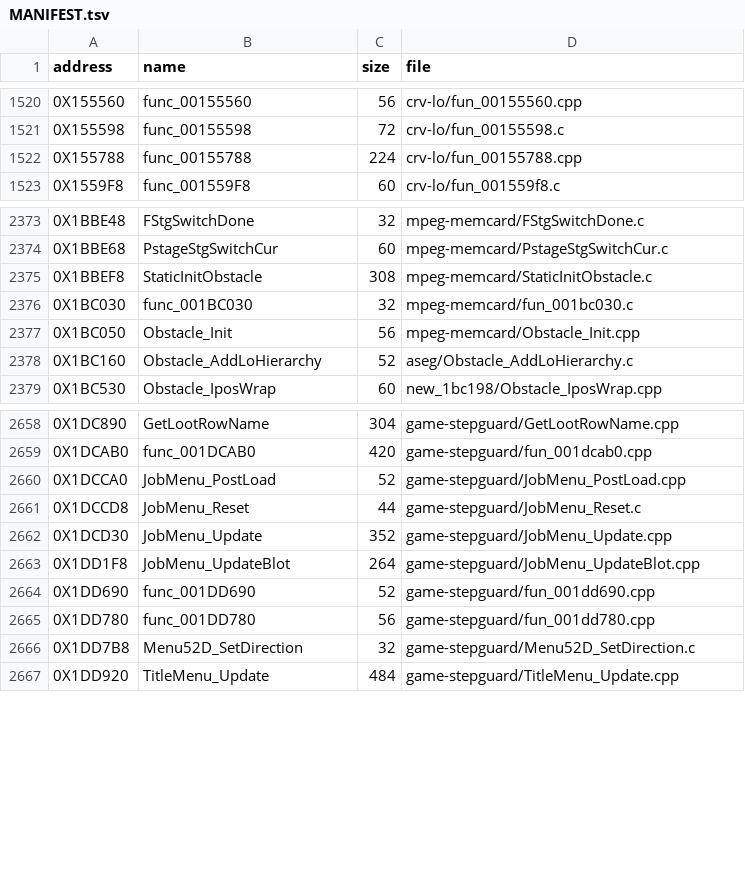
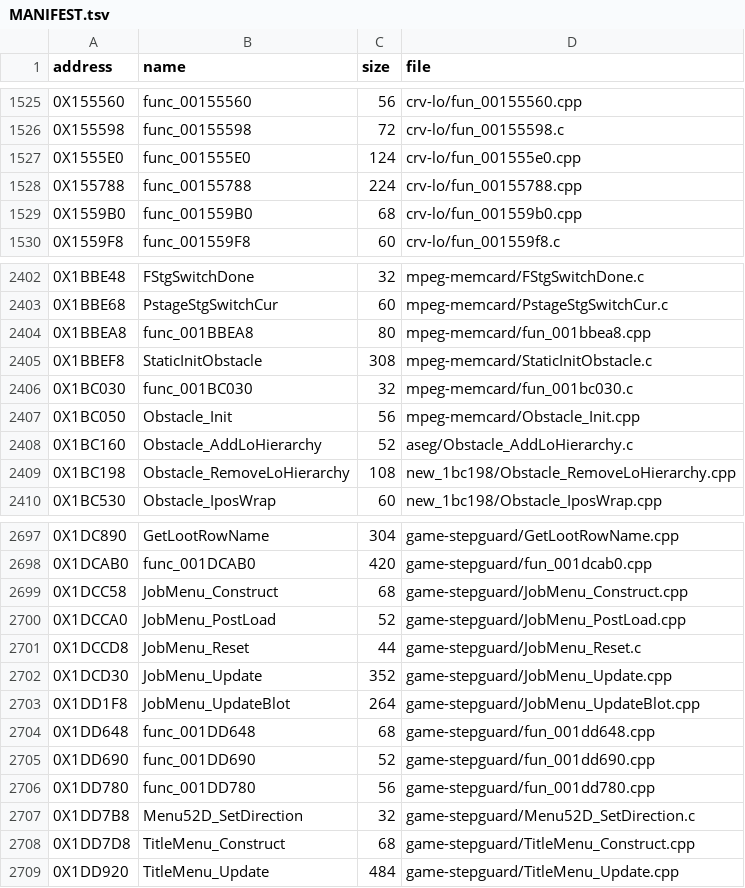
Before and after one commit to Blightwidow/rogue-byte, a TSV file: src/MANIFEST.tsv, drawn as a sheet; only a part is shown, gaps mark what is left out; the diff covers the shown part only; the diff names each change by its address in the sheet, - before the commit and + after, or states it on an @@ line.

```diff
--- a/src/MANIFEST.tsv
+++ b/src/MANIFEST.tsv
+row 1527: 0X1555E0 | func_001555E0 | 124 | crv-lo/fun_001555e0.cpp
+row 1529: 0X1559B0 | func_001559B0 | 68 | crv-lo/fun_001559b0.cpp
+row 2404: 0X1BBEA8 | func_001BBEA8 | 80 | mpeg-memcard/fun_001bbea8.cpp
+row 2409: 0X1BC198 | Obstacle_RemoveLoHierarchy | 108 | new_1bc198/Obstacle_RemoveLoHierarchy.cpp
+row 2699: 0X1DCC58 | JobMenu_Construct | 68 | game-stepguard/JobMenu_Construct.cpp
+row 2704: 0X1DD648 | func_001DD648 | 68 | game-stepguard/fun_001dd648.cpp
+row 2708: 0X1DD7D8 | TitleMenu_Construct | 68 | game-stepguard/TitleMenu_Construct.cpp
```
Also changed, not shown: 39 added rows elsewhere in this file, 51 other files.
